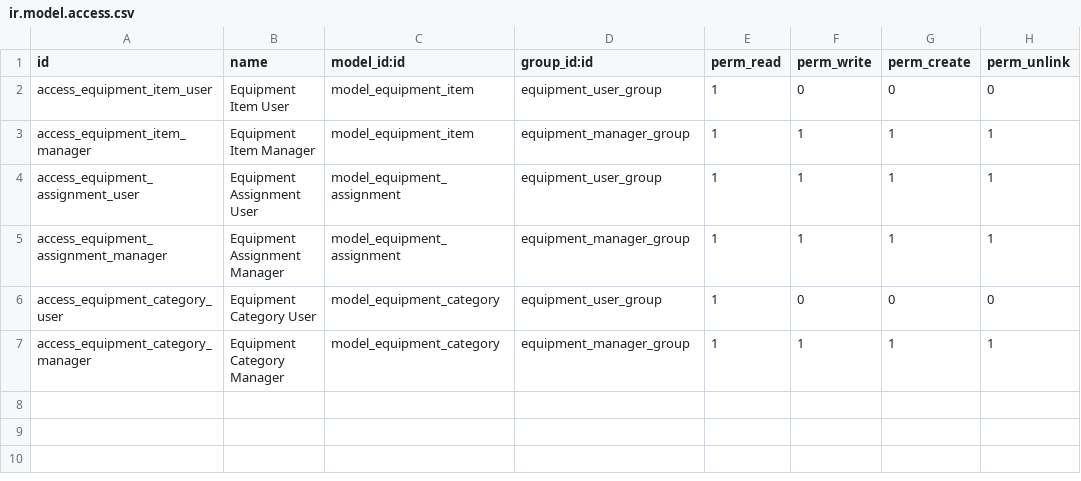
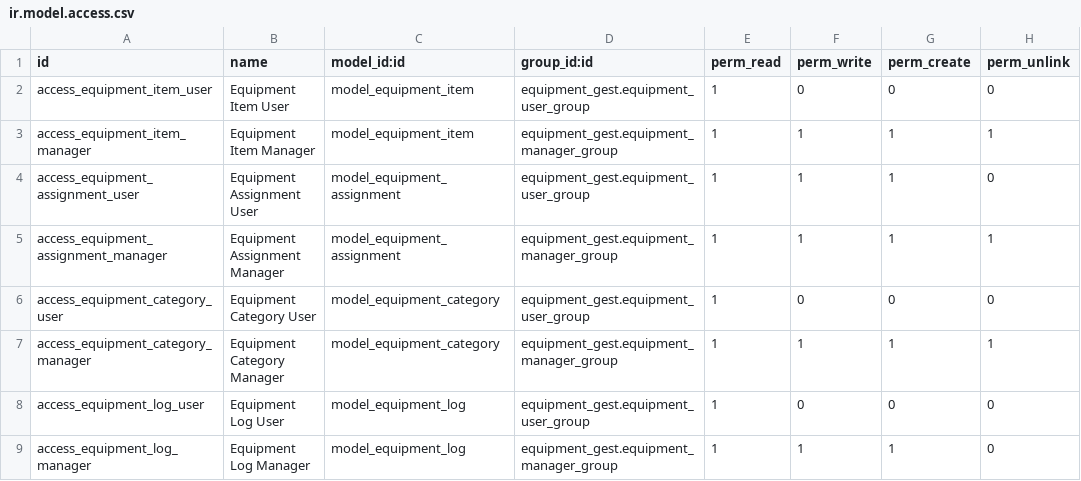
Before and after one commit to wailsb/equipment_management_repo, a CSV file: addons/equipment_gest/security/ir.model.access.csv, drawn as a sheet.

```diff
--- a/addons/equipment_gest/security/ir.model.access.csv
+++ b/addons/equipment_gest/security/ir.model.access.csv
@@ -1,7 +1,9 @@
 "id","name","model_id:id","group_id:id","perm_read","perm_write","perm_create","perm_unlink"
-"access_equipment_item_user","Equipment Item User","model_equipment_item","equipment_user_group",1,0,0,0
-"access_equipment_item_manager","Equipment Item Manager","model_equipment_item","equipment_manager_group",1,1,1,1
-"access_equipment_assignment_user","Equipment Assignment User","model_equipment_assignment","equipment_user_group",1,1,1,1
-"access_equipment_assignment_manager","Equipment Assignment Manager","model_equipment_assignment","equipment_manager_group",1,1,1,1
-"access_equipment_category_user","Equipment Category User","model_equipment_category","equipment_user_group",1,0,0,0
-"access_equipment_category_manager","Equipment Category Manager","model_equipment_category","equipment_manager_group",1,1,1,1
+"access_equipment_item_user","Equipment Item User","model_equipment_item","equipment_gest.equipment_user_group",1,0,0,0
+"access_equipment_item_manager","Equipment Item Manager","model_equipment_item","equipment_gest.equipment_manager_group",1,1,1,1
+"access_equipment_assignment_user","Equipment Assignment User","model_equipment_assignment","equipment_gest.equipment_user_group",1,1,1,0
+"access_equipment_assignment_manager","Equipment Assignment Manager","model_equipment_assignment","equipment_gest.equipment_manager_group",1,1,1,1
+"access_equipment_category_user","Equipment Category User","model_equipment_category","equipment_gest.equipment_user_group",1,0,0,0
+"access_equipment_category_manager","Equipment Category Manager","model_equipment_category","equipment_gest.equipment_manager_group",1,1,1,1
+"access_equipment_log_user","Equipment Log User","model_equipment_log","equipment_gest.equipment_user_group",1,0,0,0
+"access_equipment_log_manager","Equipment Log Manager","model_equipment_log","equipment_gest.equipment_manager_group",1,1,1,0
```
Also changed, not shown: 15 other files.
